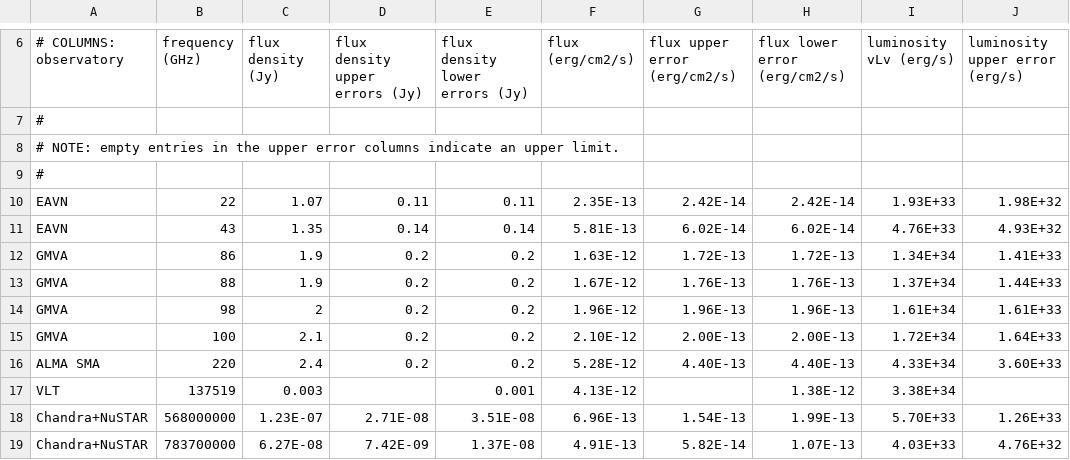
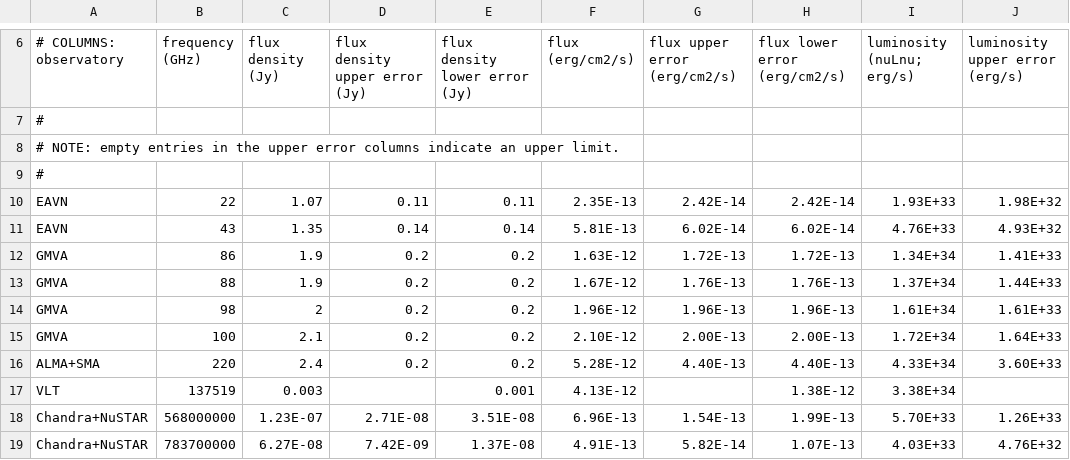
Before and after one commit to LBJ-Wade/EHT_2022-D02-03, a CSV file: sgra_2017_mwl_spectrum.csv, drawn as a sheet; only a part is shown, gaps mark what is left out; the diff names each change by its address in the sheet, - before the commit and + after, or states it on an @@ line.

```diff
--- a/sgra_2017_mwl_spectrum.csv
+++ b/sgra_2017_mwl_spectrum.csv
-D6: flux density upper errors (Jy)
+D6: flux density upper error (Jy)
-E6: flux density lower errors (Jy)
+E6: flux density lower error (Jy)
-I6: luminosity vLv (erg/s)
+I6: luminosity (nuLnu; erg/s)
-A16 (# COLUMNS: observatory): ALMA SMA
+A16 (# COLUMNS: observatory): ALMA+SMA
```
Also changed, not shown: 1 other file.
